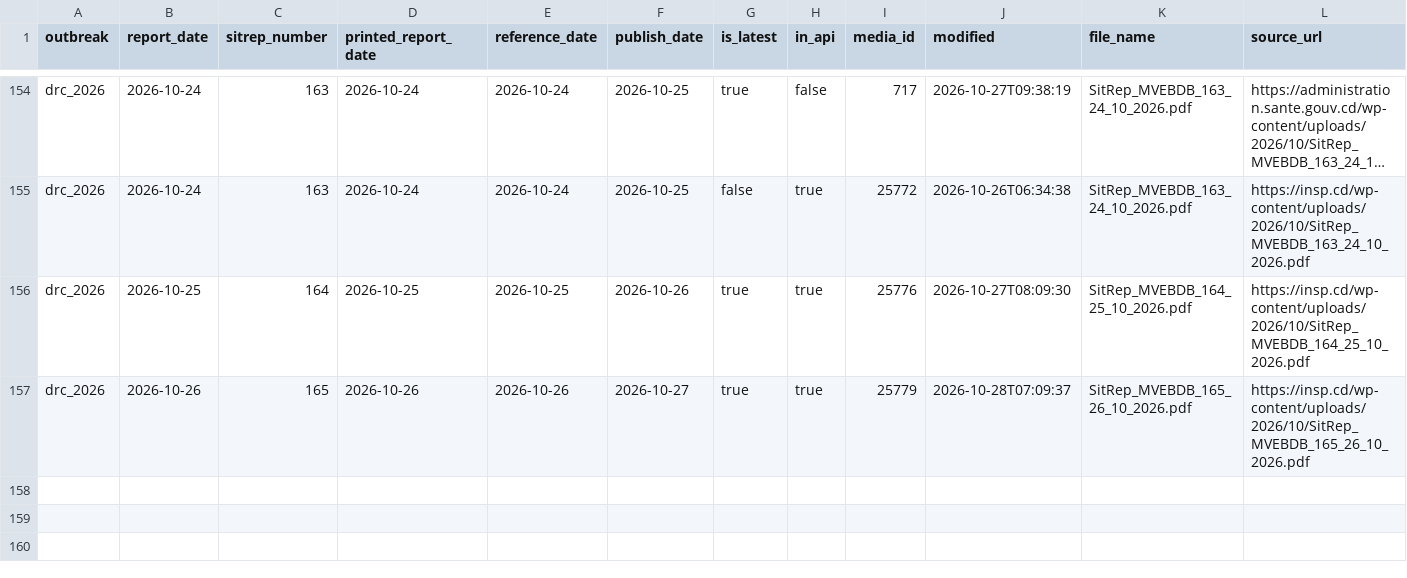
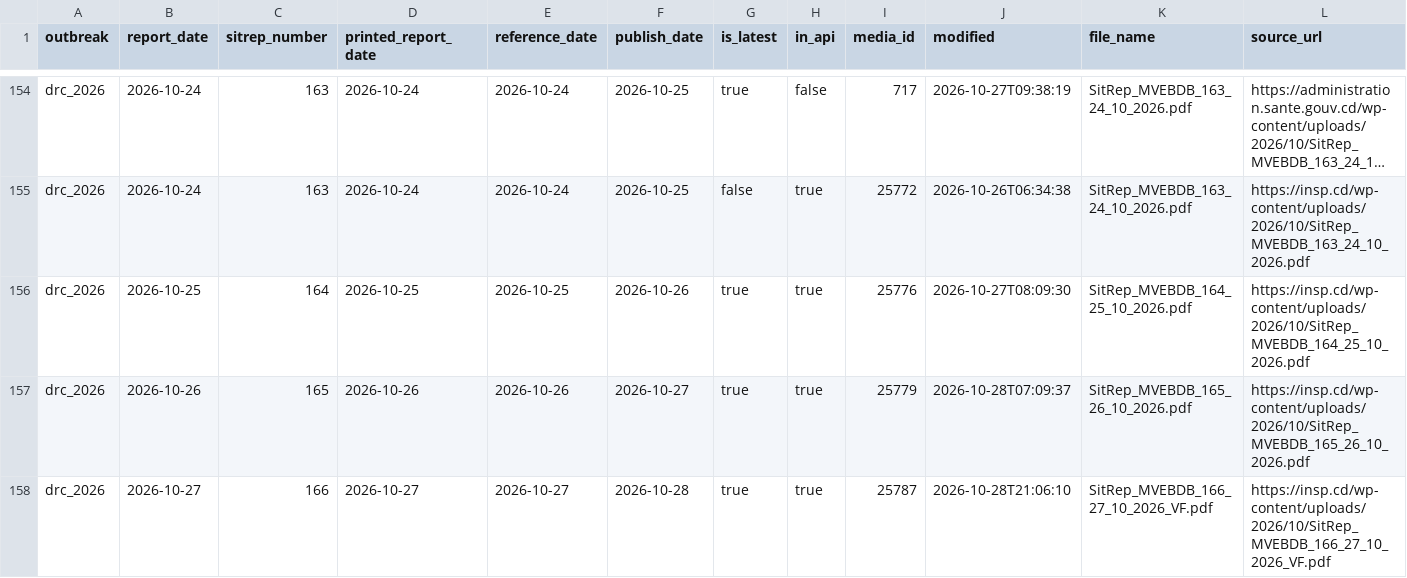
Before and after one commit to ONEcampaign/ebola-2026-outbreak, a CSV file: data/processed/drc_2026_sitrep_manifest.csv, drawn as a sheet; only a part is shown, gaps mark what is left out; long unchanged cells end in …; the diff names each change by its address in the sheet, - before the commit and + after, or states it on an @@ line.

```diff
--- a/data/processed/drc_2026_sitrep_manifest.csv
+++ b/data/processed/drc_2026_sitrep_manifest.csv
+row 158: drc_2026 | 2026-10-27 | 166 | 2026-10-27 | 2026-10-27 | 2026-10-28 | true | true | 25787 | 2026-10-28T21:06:10 | SitRep_MVEBDB_166_27_10_2026_VF.pdf | https://insp.cd/wp-content/uploads/2026/10/SitRep_MVEBDB_166_27_10_2026_VF.pdf
```
Also changed, not shown: data/processed/drc_2026_sitrep_extraction_status.csv, 3 other files.
